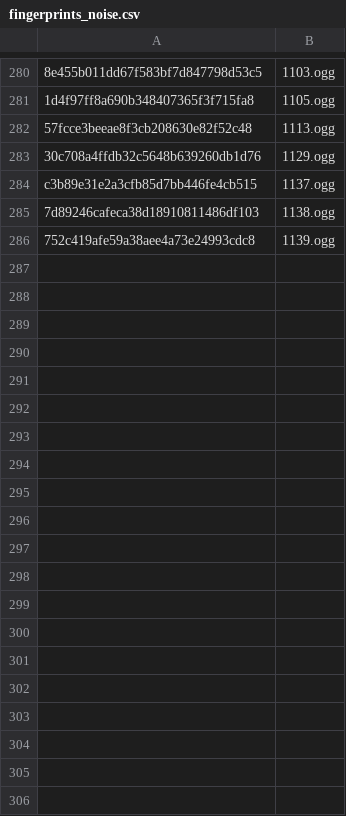
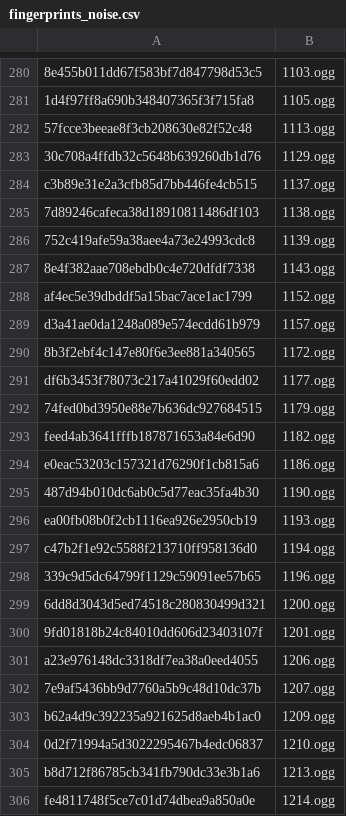
Before and after one commit to jbzdarkid/overwatch-sound-export, a CSV file: db/fingerprints_noise.csv, drawn as a sheet; only a part is shown, gaps mark what is left out; the diff covers the shown part only; the diff names each change by its address in the sheet, - before the commit and + after, or states it on an @@ line.

```diff
--- a/db/fingerprints_noise.csv
+++ b/db/fingerprints_noise.csv
+row 287: 8e4f382aae708ebdb0c4e720dfdf7338 | 1143.ogg
+row 288: af4ec5e39dbddf5a15bac7ace1ac1799 | 1152.ogg
+row 289: d3a41ae0da1248a089e574ecdd61b979 | 1157.ogg
+row 290: 8b3f2ebf4c147e80f6e3ee881a340565 | 1172.ogg
+row 291: df6b3453f78073c217a41029f60edd02 | 1177.ogg
+row 292: 74fed0bd3950e88e7b636dc927684515 | 1179.ogg
+row 293: feed4ab3641fffb187871653a84e6d90 | 1182.ogg
+row 294: e0eac53203c157321d76290f1cb815a6 | 1186.ogg
+row 295: 487d94b010dc6ab0c5d77eac35fa4b30 | 1190.ogg
+row 296: ea00fb08b0f2cb1116ea926e2950cb19 | 1193.ogg
+row 297: c47b2f1e92c5588f213710ff958136d0 | 1194.ogg
+row 298: 339c9d5dc64799f1129c59091ee57b65 | 1196.ogg
+row 299: 6dd8d3043d5ed74518c280830499d321 | 1200.ogg
+row 300: 9fd01818b24c84010dd606d23403107f | 1201.ogg
+row 301: a23e976148dc3318df7ea38a0eed4055 | 1206.ogg
+row 302: 7e9af5436bb9d7760a5b9c48d10dc37b | 1207.ogg
+row 303: b62a4d9c392235a921625d8aeb4b1ac0 | 1209.ogg
+row 304: 0d2f71994a5d3022295467b4edc06837 | 1210.ogg
+row 305: b8d712f86785cb341fb790dc33e3b1a6 | 1213.ogg
+row 306: fe4811748f5ce7c01d74dbea9a850a0e | 1214.ogg
```
Also changed, not shown: 50 added rows elsewhere in this file, db/fingerprints_important.csv.
